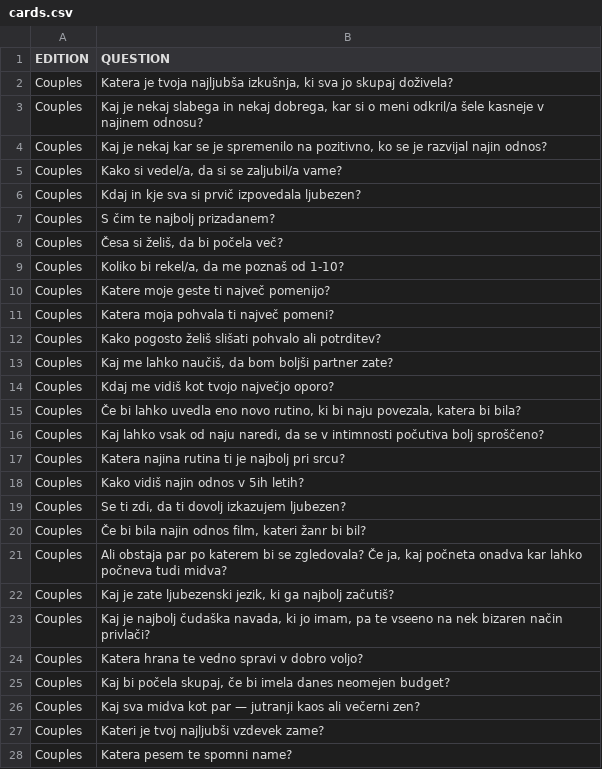
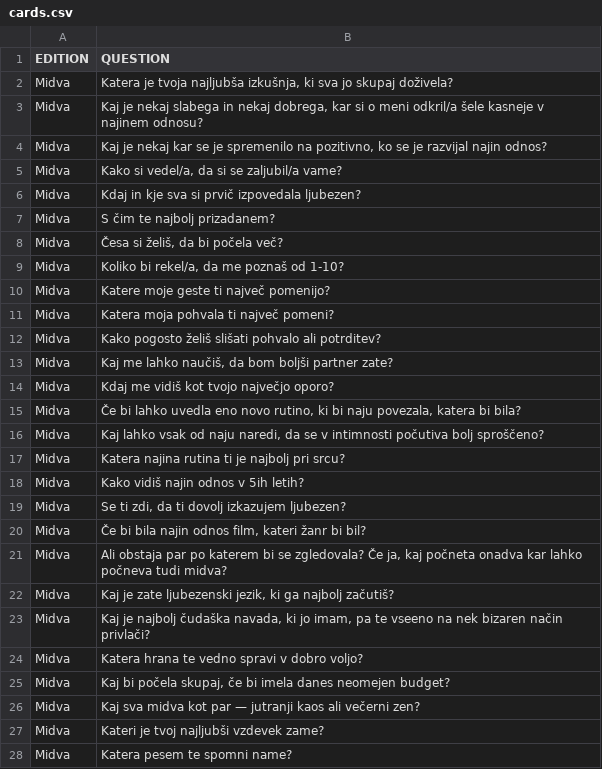
Before and after one commit to AnjaTrobec/coupleCards, a CSV file: cards.csv, drawn as a sheet; only a part is shown; the diff covers the shown part only.

Commit message:
Update cards.csv

```diff
--- a/cards.csv
+++ b/cards.csv
@@ -1,28 +1,28 @@
 EDITION,QUESTION
-Couples,"Katera je tvoja najljubša izkušnja, ki sva jo skupaj doživela?"
-Couples,"Kaj je nekaj slabega in nekaj dobrega, kar si o meni odkril/a šele kasneje v najinem odnosu?"
-Couples,"Kaj je nekaj kar se je spremenilo na pozitivno, ko se je razvijal najin odnos?"
-Couples,"Kako si vedel/a, da si se zaljubil/a vame?"
-Couples,Kdaj in kje sva si prvič izpovedala ljubezen?
-Couples,S čim te najbolj prizadanem?
-Couples,"Česa si želiš, da bi počela več?"
-Couples,"Koliko bi rekel/a, da me poznaš od 1-10?"
-Couples,Katere moje geste ti največ pomenijo?
-Couples,Katera moja pohvala ti največ pomeni?
-Couples,Kako pogosto želiš slišati pohvalo ali potrditev?
-Couples,"Kaj me lahko naučiš, da bom boljši partner zate?"
-Couples,Kdaj me vidiš kot tvojo največjo oporo?
-Couples,"Če bi lahko uvedla eno novo rutino, ki bi naju povezala, katera bi bila?"
-Couples,"Kaj lahko vsak od naju naredi, da se v intimnosti počutiva bolj sproščeno?"
-Couples,Katera najina rutina ti je najbolj pri srcu?
-Couples,Kako vidiš najin odnos v 5ih letih?
-Couples,"Se ti zdi, da ti dovolj izkazujem ljubezen?"
-Couples,"Če bi bila najin odnos film, kateri žanr bi bil?"
-Couples,"Ali obstaja par po katerem bi se zgledovala? Če ja, kaj počneta onadva kar lahko počneva tudi midva?"
-Couples,"Kaj je zate ljubezenski jezik, ki ga najbolj začutiš?"
-Couples,"Kaj je najbolj čudaška navada, ki jo imam, pa te vseeno na nek bizaren način privlači?"
-Couples,Katera hrana te vedno spravi v dobro voljo?
-Couples,"Kaj bi počela skupaj, če bi imela danes neomejen budget?"
-Couples,Kaj sva midva kot par — jutranji kaos ali večerni zen?
-Couples,Kateri je tvoj najljubši vzdevek zame?
-Couples,Katera pesem te spomni name?
+Midva,"Katera je tvoja najljubša izkušnja, ki sva jo skupaj doživela?"
+Midva,"Kaj je nekaj slabega in nekaj dobrega, kar si o meni odkril/a šele kasneje v najinem odnosu?"
+Midva,"Kaj je nekaj kar se je spremenilo na pozitivno, ko se je razvijal najin odnos?"
+Midva,"Kako si vedel/a, da si se zaljubil/a vame?"
+Midva,Kdaj in kje sva si prvič izpovedala ljubezen?
+Midva,S čim te najbolj prizadanem?
+Midva,"Česa si želiš, da bi počela več?"
+Midva,"Koliko bi rekel/a, da me poznaš od 1-10?"
+Midva,Katere moje geste ti največ pomenijo?
+Midva,Katera moja pohvala ti največ pomeni?
+Midva,Kako pogosto želiš slišati pohvalo ali potrditev?
+Midva,"Kaj me lahko naučiš, da bom boljši partner zate?"
+Midva,Kdaj me vidiš kot tvojo največjo oporo?
+Midva,"Če bi lahko uvedla eno novo rutino, ki bi naju povezala, katera bi bila?"
+Midva,"Kaj lahko vsak od naju naredi, da se v intimnosti počutiva bolj sproščeno?"
+Midva,Katera najina rutina ti je najbolj pri srcu?
+Midva,Kako vidiš najin odnos v 5ih letih?
+Midva,"Se ti zdi, da ti dovolj izkazujem ljubezen?"
+Midva,"Če bi bila najin odnos film, kateri žanr bi bil?"
+Midva,"Ali obstaja par po katerem bi se zgledovala? Če ja, kaj počneta onadva kar lahko počneva tudi midva?"
+Midva,"Kaj je zate ljubezenski jezik, ki ga najbolj začutiš?"
+Midva,"Kaj je najbolj čudaška navada, ki jo imam, pa te vseeno na nek bizaren način privlači?"
+Midva,Katera hrana te vedno spravi v dobro voljo?
+Midva,"Kaj bi počela skupaj, če bi imela danes neomejen budget?"
+Midva,Kaj sva midva kot par — jutranji kaos ali večerni zen?
+Midva,Kateri je tvoj najljubši vzdevek zame?
+Midva,Katera pesem te spomni name?
```
Also changed, not shown: 89 edited cells elsewhere in this file.
